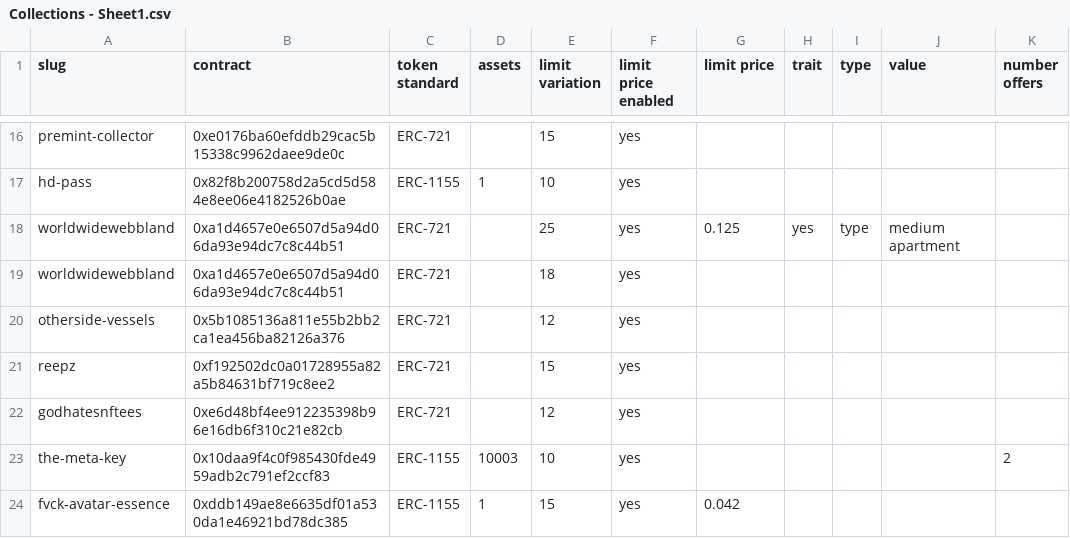
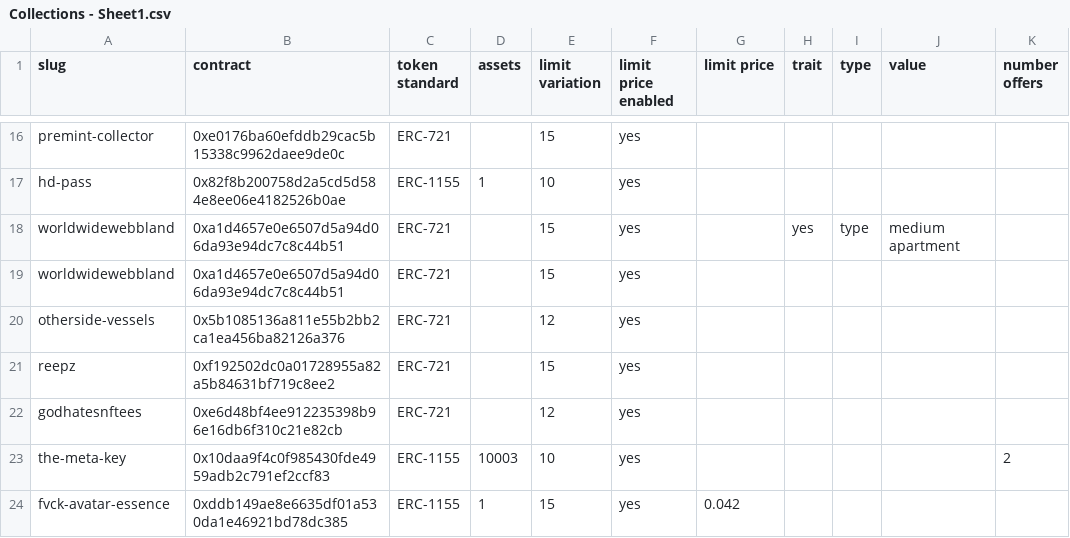
Before and after one commit to johnydev23/Opensea_automated_actions, a CSV file: Collections - Sheet1.csv, drawn as a sheet; only a part is shown, gaps mark what is left out; the diff names each change by its address in the sheet, - before the commit and + after, or states it on an @@ line.

Commit message:
Update Collections - Sheet1.csv

```diff
--- a/Collections - Sheet1.csv
+++ b/Collections - Sheet1.csv
-E18 (limit variation): 25
+E18 (limit variation): 15
-G18 (limit price): 0.125
+G18 (limit price): (empty)
-E19 (limit variation): 18
+E19 (limit variation): 15
```
